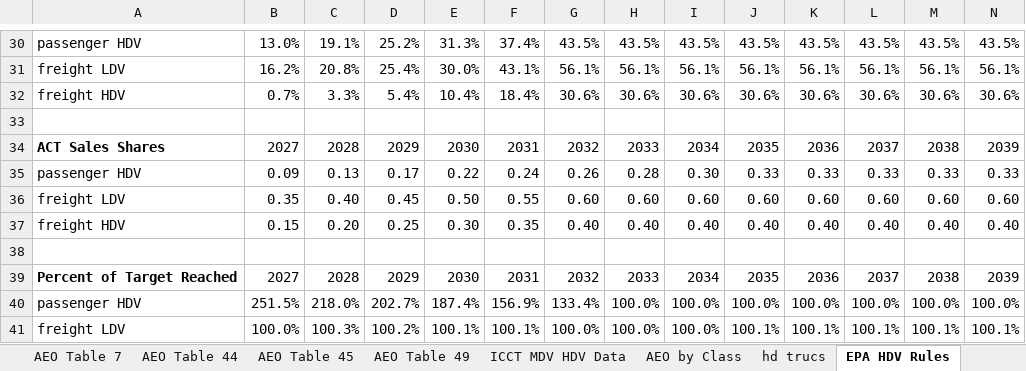
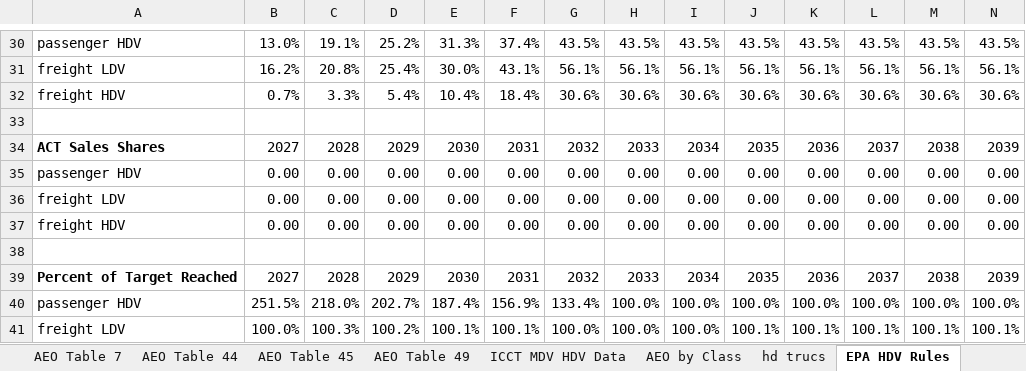
Before and after one commit to EnergyInnovation/eps-pennsylvania, an Excel workbook: InputData/trans/BRZSPbS/BAU Required ZEV Sales Perc by Subregion.xlsx, sheet EPA HDV Rules, drawn as a sheet; only a part is shown, gaps mark what is left out; values as stored, in another font and other column widths than the file's, no borders; removed rows and columns are numbered as before the commit, all else as after; rows hold the shown columns only; the diff names each change by its address in the sheet, - before the commit and + after, or states it on an @@ line.

```diff
--- a/InputData/trans/BRZSPbS/BAU Required ZEV Sales Perc by Subregion.xlsx (sheet EPA HDV Rules)
+++ b/InputData/trans/BRZSPbS/BAU Required ZEV Sales Perc by Subregion.xlsx (sheet EPA HDV Rules)
-row 35: passenger HDV | 0.09 | 0.13 | 0.17 | 0.22 | 0.24 | 0.26 | 0.28 | 0.30 | 0.33 | 0.33 | 0.33 | 0.33 | 0.33
-row 36: freight LDV | 0.35 | 0.40 | 0.45 | 0.50 | 0.55 | 0.60 | 0.60 | 0.60 | 0.60 | 0.60 | 0.60 | 0.60 | 0.60
-row 37: freight HDV | 0.15 | 0.20 | 0.25 | 0.30 | 0.35 | 0.40 | 0.40 | 0.40 | 0.40 | 0.40 | 0.40 | 0.40 | 0.40
+row 35: passenger HDV | 0.00 | 0.00 | 0.00 | 0.00 | 0.00 | 0.00 | 0.00 | 0.00 | 0.00 | 0.00 | 0.00 | 0.00 | 0.00
+row 36: freight LDV | 0.00 | 0.00 | 0.00 | 0.00 | 0.00 | 0.00 | 0.00 | 0.00 | 0.00 | 0.00 | 0.00 | 0.00 | 0.00
+row 37: freight HDV | 0.00 | 0.00 | 0.00 | 0.00 | 0.00 | 0.00 | 0.00 | 0.00 | 0.00 | 0.00 | 0.00 | 0.00 | 0.00
```
Also changed, not shown: sheet BRZSPbS-psgr-ldv-all, sheet BRZSPbS-frgt-hdv-all, sheet BRZSPbS-frgt-ldv-all, sheet CA Standards and Followers, sheet BRZSPbS-psgr-hdv-all, sheet About, formulas that keep their value, InputData/fuels/BCTR/BAU Carbon Tax Rate.xlsx, 3 other files.
